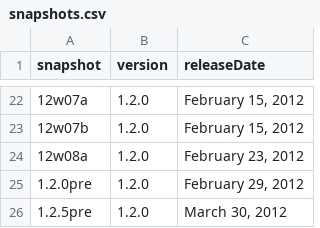
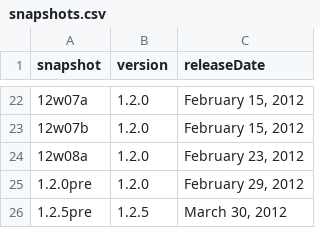
Before and after one commit to nailed/minecraft-data, a CSV file: data/snapshots.csv, drawn as a sheet; only a part is shown, gaps mark what is left out; the diff names each change by its address in the sheet, - before the commit and + after, or states it on an @@ line.

Commit message:
Fix production version for 1.2.5pre

```diff
--- a/data/snapshots.csv
+++ b/data/snapshots.csv
-B26 (version): 1.2.0
+B26 (version): 1.2.5
```
